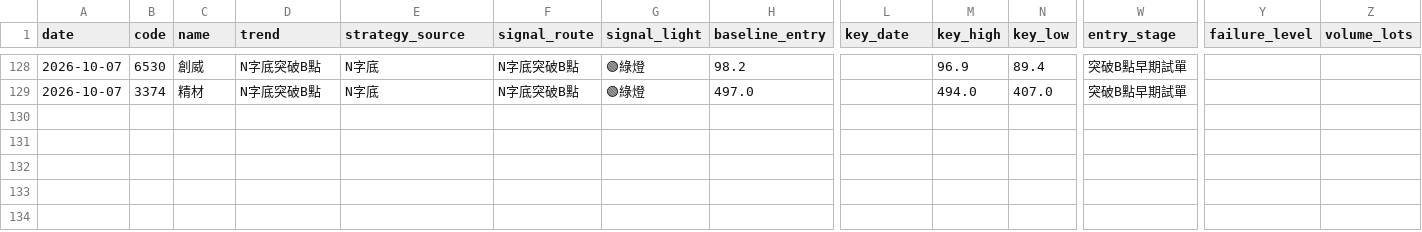
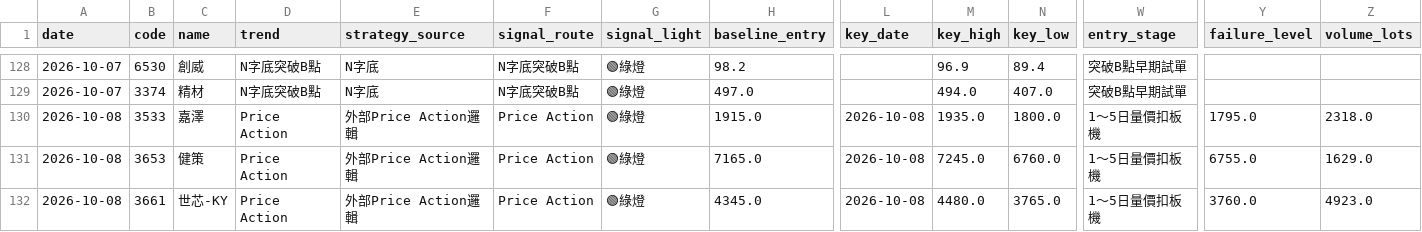
Before and after one commit to leowang51768-ops/lobster-radar-cloud, a CSV file: formal_recommendations.csv, drawn as a sheet; only a part is shown, gaps mark what is left out; rows hold the shown columns only; the diff names each change by its address in the sheet, - before the commit and + after, or states it on an @@ line.

```diff
--- a/formal_recommendations.csv
+++ b/formal_recommendations.csv
+row 130: 2026-10-08 | 3533 | 嘉澤 | Price Action | 外部Price Action邏輯 | Price Action | 🟢綠燈 | 1915.0 | 2026-10-08 | 1935.0 | 1800.0 | 1～5日量價扣板機 | 1795.0 | 2318.0
+row 131: 2026-10-08 | 3653 | 健策 | Price Action | 外部Price Action邏輯 | Price Action | 🟢綠燈 | 7165.0 | 2026-10-08 | 7245.0 | 6760.0 | 1～5日量價扣板機 | 6755.0 | 1629.0
+row 132: 2026-10-08 | 3661 | 世芯-KY | Price Action | 外部Price Action邏輯 | Price Action | 🟢綠燈 | 4345.0 | 2026-10-08 | 4480.0 | 3765.0 | 1～5日量價扣板機 | 3760.0 | 4923.0
```
Also changed, not shown: candidate_status.csv, chip_candidate_outcomes.csv, 9 other files.
